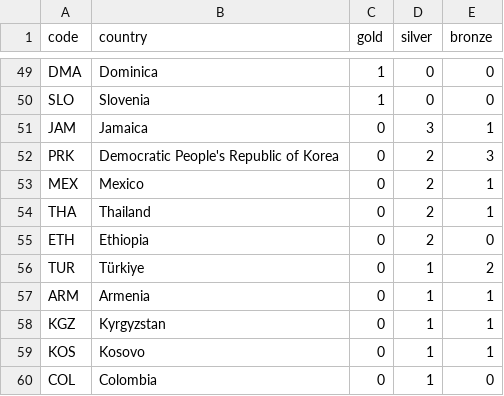
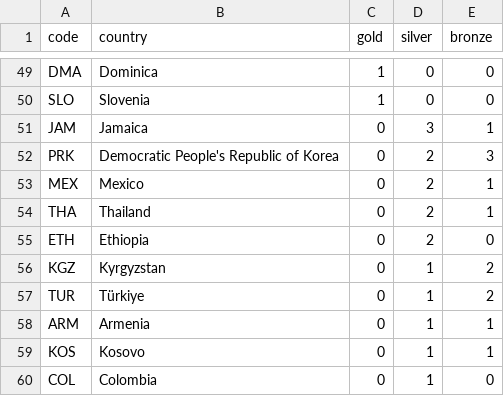
Before and after one commit to taniki/paris2024-data, a CSV file: datasets/medal_countries.wide.auto.csv, drawn as a sheet; only a part is shown, gaps mark what is left out; removed rows and columns are numbered as before the commit, all else as after; the diff names each change by its address in the sheet, - before the commit and + after, or states it on an @@ line.

```diff
--- a/datasets/medal_countries.wide.auto.csv
+++ b/datasets/medal_countries.wide.auto.csv
+row 56: KGZ | Kyrgyzstan | 0 | 1 | 2
-row 58: KGZ | Kyrgyzstan | 0 | 1 | 1
```
Also changed, not shown: datasets/medal_countries.long.auto.csv.
